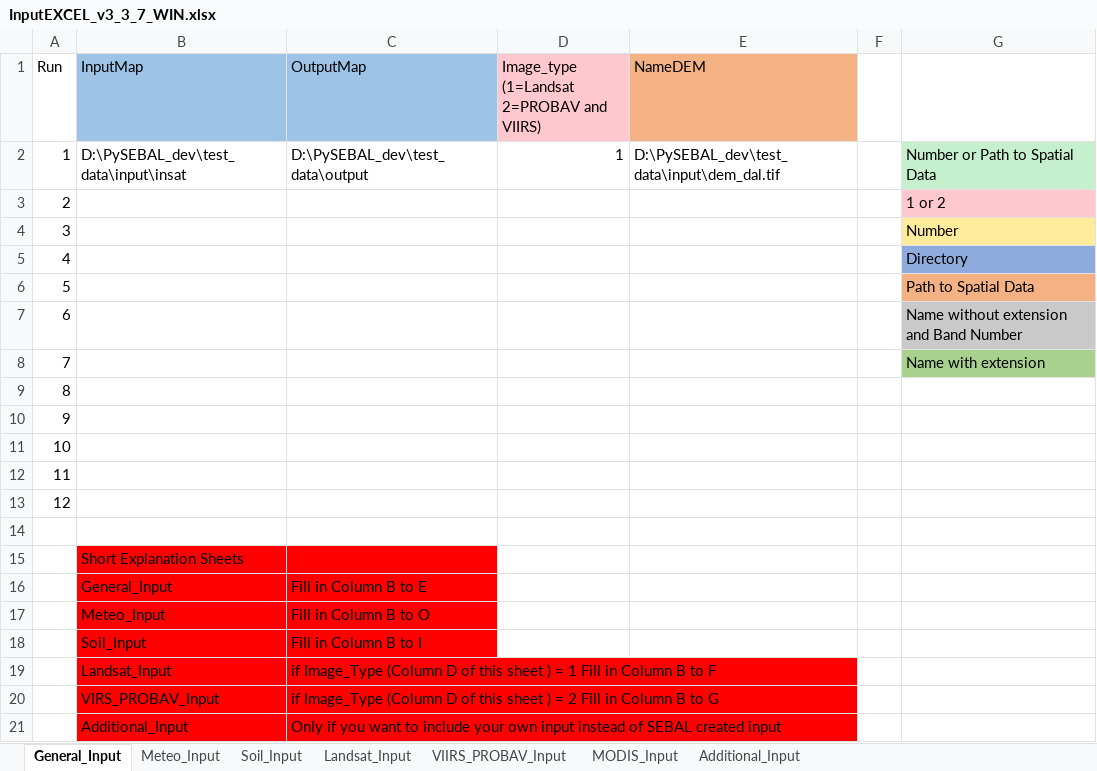
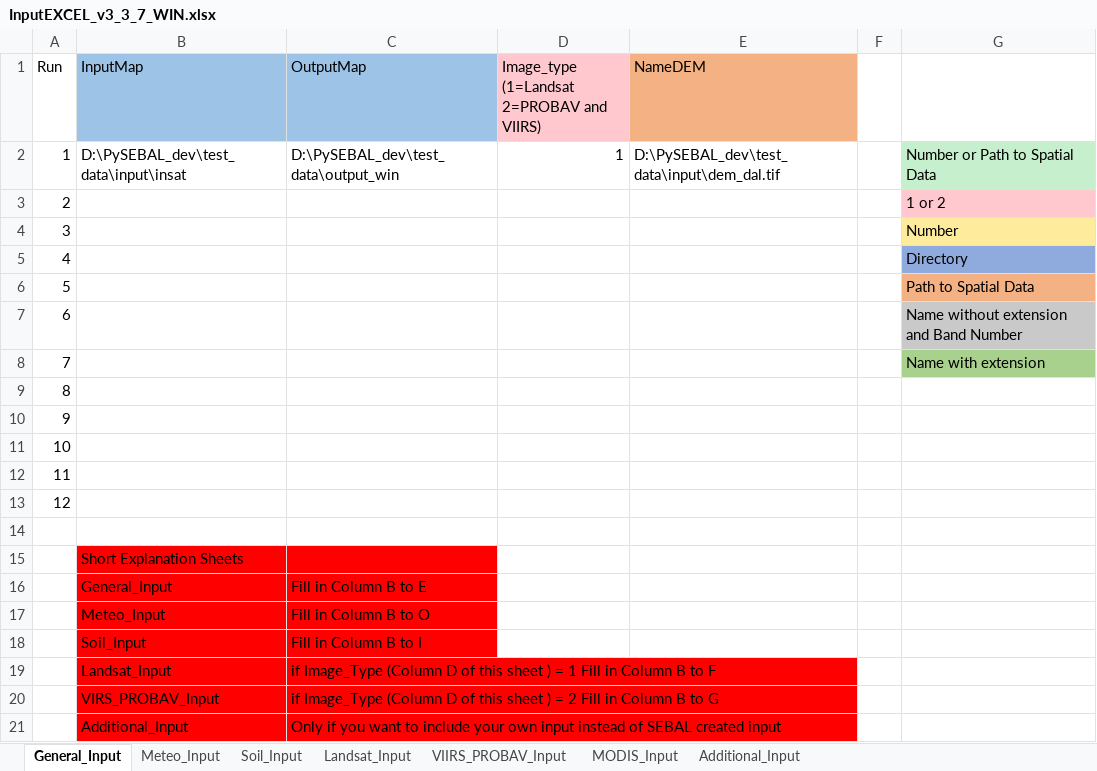
Before and after one commit to wateraccounting/PySEBAL_dev, an Excel workbook: docs/InputEXCEL_v3_3_7_WIN.xlsx, sheet General_Input, drawn as a sheet; values as stored, in another font and other column widths than the file's, no borders; the diff names each change by its address in the sheet, - before the commit and + after, or states it on an @@ line.

```diff
--- a/docs/InputEXCEL_v3_3_7_WIN.xlsx (sheet General_Input)
+++ b/docs/InputEXCEL_v3_3_7_WIN.xlsx (sheet General_Input)
-C2 (OutputMap): D:\PySEBAL_dev\test_data\output
+C2 (OutputMap): D:\PySEBAL_dev\test_data\output_win
```
Also changed, not shown: sheet Landsat_Input, docs/InputEXCEL_v3_3_7_LIN.xlsx, 4 other files.
